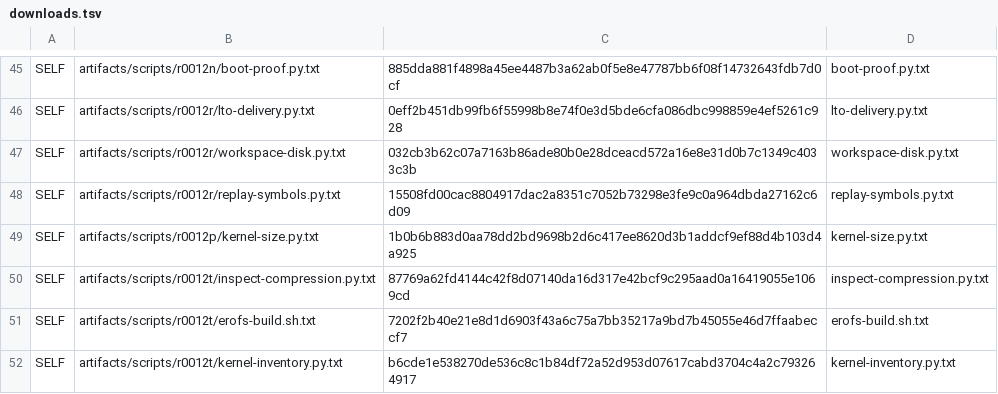
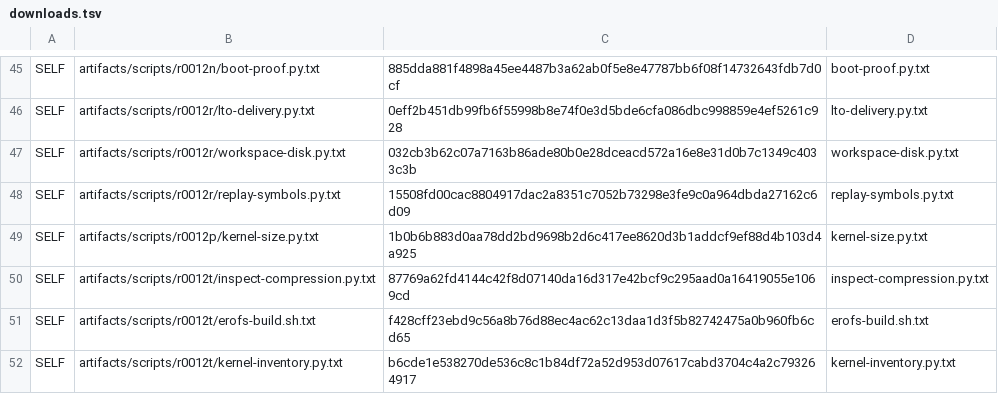
Before and after one commit to lhmax2010/analysis, a TSV file: artifacts/scripts/r0012/downloads.tsv, drawn as a sheet; only a part is shown, gaps mark what is left out.

```diff
--- a/artifacts/scripts/r0012/downloads.tsv
+++ b/artifacts/scripts/r0012/downloads.tsv
@@ -50,3 +50,3 @@ SELF	artifacts/scripts/r0012p/kernel-size.py.txt	1b0b6b883d0aa78dd2bd9698b2d6c41
 SELF	artifacts/scripts/r0012t/inspect-compression.py.txt	87769a62fd4144c42f8d07140da16d317e42bcf9c295aad0a16419055e1069cd	inspect-compression.py.txt
-SELF	artifacts/scripts/r0012t/erofs-build.sh.txt	7202f2b40e21e8d1d6903f43a6c75a7bb35217a9bd7b45055e46d7ffaabeccf7	erofs-build.sh.txt
+SELF	artifacts/scripts/r0012t/erofs-build.sh.txt	f428cff23ebd9c56a8b76d88ec4ac62c13daa1d3f5b82742475a0b960fb6cd65	erofs-build.sh.txt
 SELF	artifacts/scripts/r0012t/kernel-inventory.py.txt	b6cde1e538270de536c8c1b84df72a52d953d07617cabd3704c4a2c793264917	kernel-inventory.py.txt
```
Also changed, not shown: 5 other files.
